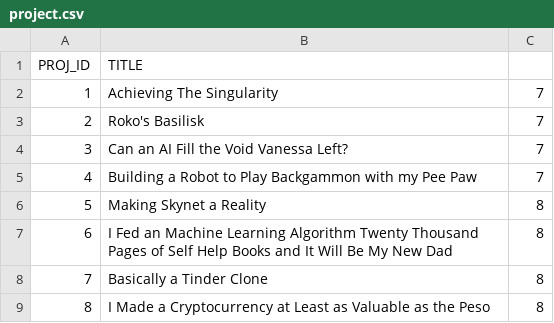
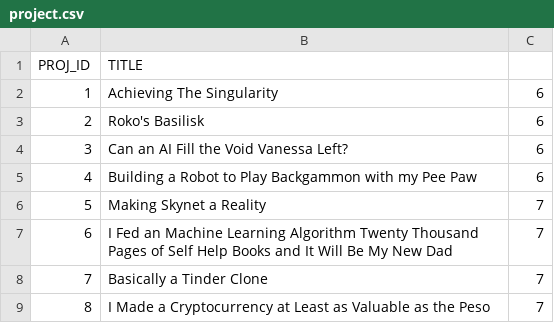
Before and after one commit to dangerdrennan/CAMS, a CSV file: database/project.csv, drawn as a sheet.

```diff
--- a/database/project.csv
+++ b/database/project.csv
@@ -1,9 +1,9 @@
 PROJ_ID,TITLE,
-1,Achieving The Singularity,7
-2,Roko's Basilisk,7
-3,Can an AI Fill the Void Vanessa Left?,7
-4,Building a Robot to Play Backgammon with my Pee Paw,7
-5,Making Skynet a Reality,8
-6,I Fed an Machine Learning Algorithm Twenty Thousand Pages of Self Help Books and It Will Be My New Dad,8
-7,Basically a Tinder Clone,8
-8,I Made a Cryptocurrency at Least as Valuable as the Peso,8
+1,Achieving The Singularity,6
+2,Roko's Basilisk,6
+3,Can an AI Fill the Void Vanessa Left?,6
+4,Building a Robot to Play Backgammon with my Pee Paw,6
+5,Making Skynet a Reality,7
+6,I Fed an Machine Learning Algorithm Twenty Thousand Pages of Self Help Books and It Will Be My New Dad,7
+7,Basically a Tinder Clone,7
+8,I Made a Cryptocurrency at Least as Valuable as the Peso,7
```
Also changed, not shown: database/student.csv, 22 other files.
